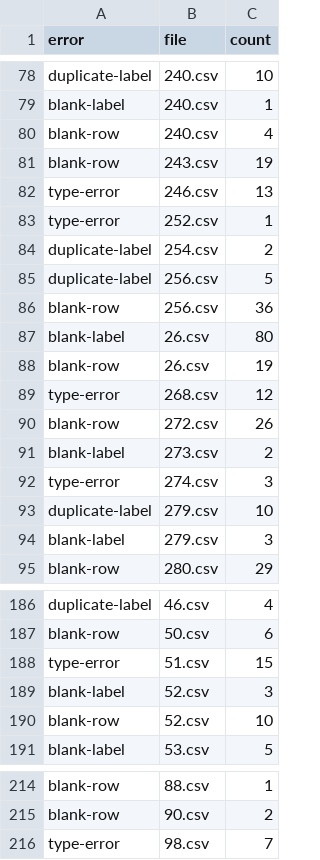
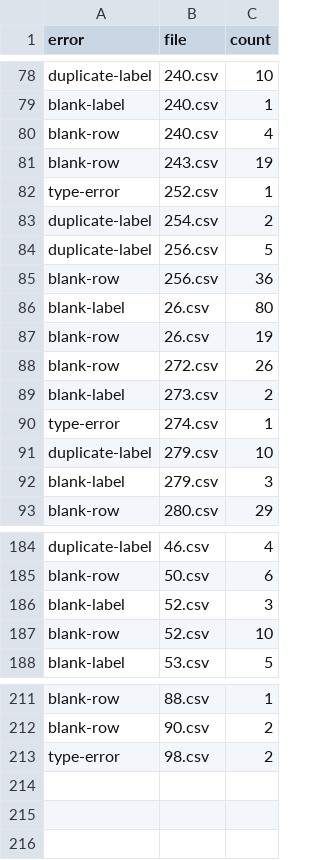
Before and after one commit to aborruso/checkCatalogue, a CSV file: output/openDataComunePalermo/processing/errors.csv, drawn as a sheet; only a part is shown, gaps mark what is left out.

```diff
--- a/output/openDataComunePalermo/processing/errors.csv
+++ b/output/openDataComunePalermo/processing/errors.csv
@@ -81,3 +81,2 @@ blank-row,240.csv,4
 blank-row,243.csv,19
-type-error,246.csv,13
 type-error,252.csv,1
@@ -88,6 +87,5 @@ blank-label,26.csv,80
 blank-row,26.csv,19
-type-error,268.csv,12
 blank-row,272.csv,26
 blank-label,273.csv,2
-type-error,274.csv,3
+type-error,274.csv,1
 duplicate-label,279.csv,10
@@ -187,3 +185,2 @@ duplicate-label,46.csv,4
 blank-row,50.csv,6
-type-error,51.csv,15
 blank-label,52.csv,3
@@ -215,2 +212,2 @@ blank-row,88.csv,1
 blank-row,90.csv,2
-type-error,98.csv,7
+type-error,98.csv,2
```
Also changed, not shown: output/openDataComunePalermo/processing/errors_wide.csv, output/openDataComunePalermo/processing/report/anagrafica.csv, 8 other files.
